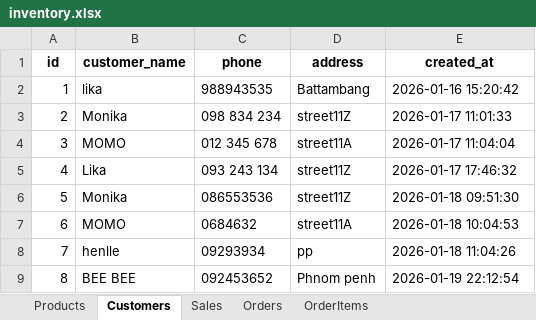
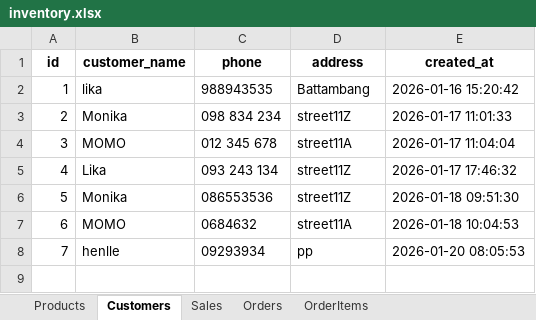
Before and after one commit to hong86097-afk/OmniCart_12, an Excel workbook: database/inventory.xlsx, sheet Customers, drawn as a sheet; values as stored, in another font and other column widths than the file's, no borders; the diff names each change by its address in the sheet, - before the commit and + after, or states it on an @@ line.

```diff
--- a/database/inventory.xlsx (sheet Customers)
+++ b/database/inventory.xlsx (sheet Customers)
-E8 (created_at): 2026-01-18 11:04:26
+E8 (created_at): 2026-01-20 08:05:53
-row 9: 8 | BEE BEE | 092453652 | Phnom penh | 2026-01-19 22:12:54
```
Also changed, not shown: sheet Orders, sheet Sales, sheet OrderItems, sheet Products, 58 other files.
